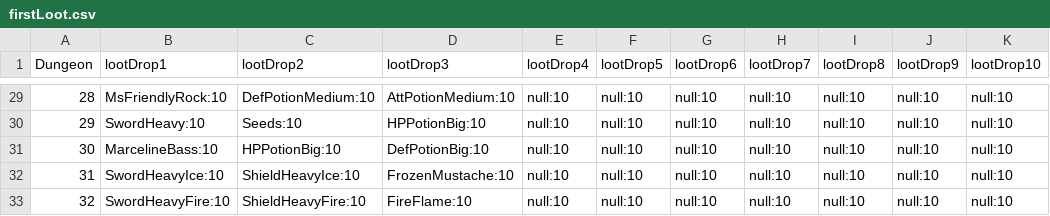
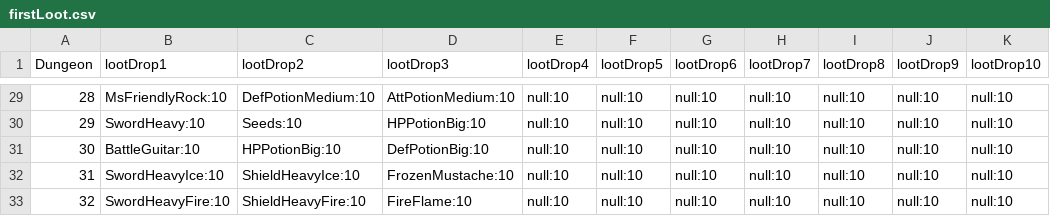
Before and after one commit to Kapiushoni/ArturProductionGame, a CSV file: public/data/firstLoot.csv, drawn as a sheet; only a part is shown, gaps mark what is left out.

```diff
--- a/public/data/firstLoot.csv
+++ b/public/data/firstLoot.csv
@@ -30,3 +30,3 @@ Dungeon,lootDrop1,lootDrop2,lootDrop3,lootDrop4,lootDrop5,lootDrop6,lootDrop7,lo
 29,SwordHeavy:10,Seeds:10,HPPotionBig:10,null:10,null:10,null:10,null:10,null:10,null:10,null:10
-30,MarcelineBass:10,HPPotionBig:10,DefPotionBig:10,null:10,null:10,null:10,null:10,null:10,null:10,null:10
+30,BattleGuitar:10,HPPotionBig:10,DefPotionBig:10,null:10,null:10,null:10,null:10,null:10,null:10,null:10
 31,SwordHeavyIce:10,ShieldHeavyIce:10,FrozenMustache:10,null:10,null:10,null:10,null:10,null:10,null:10,null:10
```
Also changed, not shown: public/data/dungeons.csv, public/data/items.csv, 26 other files.
